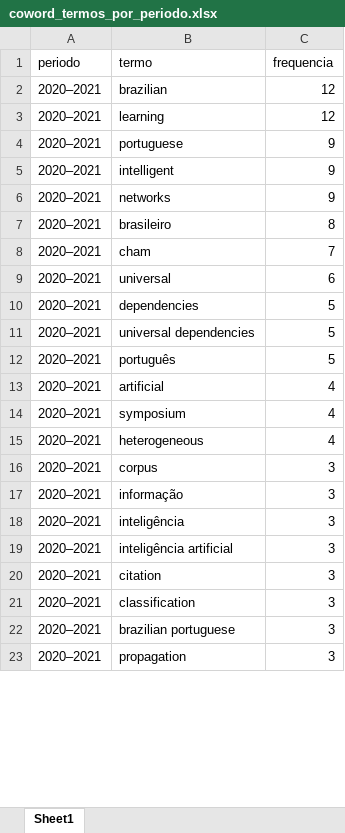
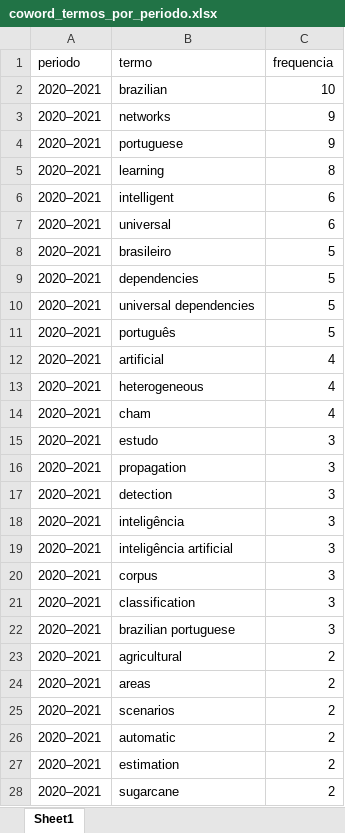
Before and after one commit to julianehelanski/bibliometria-publicacoes-c4ai, an Excel workbook: output/coword/coword_termos_por_periodo.xlsx, sheet Sheet1, drawn as a sheet; only a part is shown; values as stored, in another font and other column widths than the file's, no borders; removed rows and columns are numbered as before the commit, all else as after; the diff covers the shown part only; the diff names each change by its address in the sheet, - before the commit and + after, or states it on an @@ line.

```diff
--- a/output/coword/coword_termos_por_periodo.xlsx (sheet Sheet1)
+++ b/output/coword/coword_termos_por_periodo.xlsx (sheet Sheet1)
-C2 (frequencia): 12
+C2 (frequencia): 10
-B3 (termo): learning
+B3 (termo): networks
-C3 (frequencia): 12
+C3 (frequencia): 9
-row 5: 2020–2021 | intelligent | 9
-row 6: 2020–2021 | networks | 9
-B5 (termo): brasileiro
+B5 (termo): learning
-B6 (termo): cham
+B6 (termo): intelligent
-C6 (frequencia): 7
+C6 (frequencia): 6
+row 8: 2020–2021 | brasileiro | 5
-row 14: 2020–2021 | symposium | 4
-B14 (termo): corpus
+B14 (termo): cham
-C14 (frequencia): 3
+C14 (frequencia): 4
+row 15: 2020–2021 | estudo | 3
-B16 (termo): informação
+B16 (termo): propagation
+row 17: 2020–2021 | detection | 3
-B20 (termo): citation
+B20 (termo): corpus
-B23 (termo): propagation
+B23 (termo): agricultural
-C23 (frequencia): 3
+C23 (frequencia): 2
+row 24: 2020–2021 | areas | 2
+row 25: 2020–2021 | scenarios | 2
+row 26: 2020–2021 | automatic | 2
+row 27: 2020–2021 | estimation | 2
+row 28: 2020–2021 | sugarcane | 2
```
Also changed, not shown: 18 added rows, 23 removed rows, 14 moved rows and 36 edited cells elsewhere in this sheet, output/c4ai_dados_completos_limpo.xlsx, output/c4ai_matriz_grupo_ano.xlsx, 43 other files.
